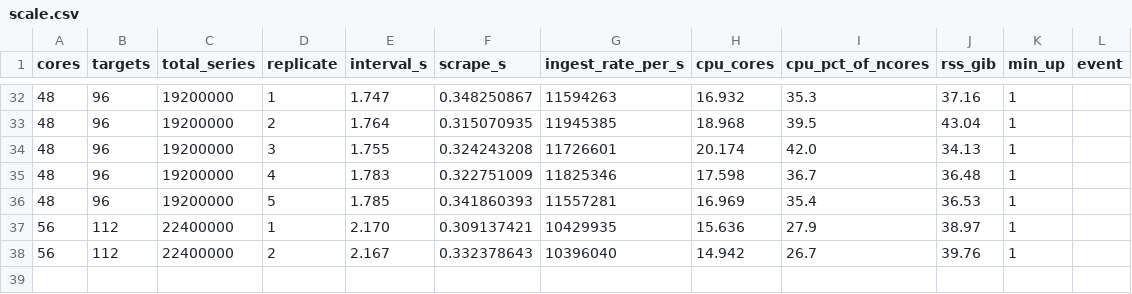
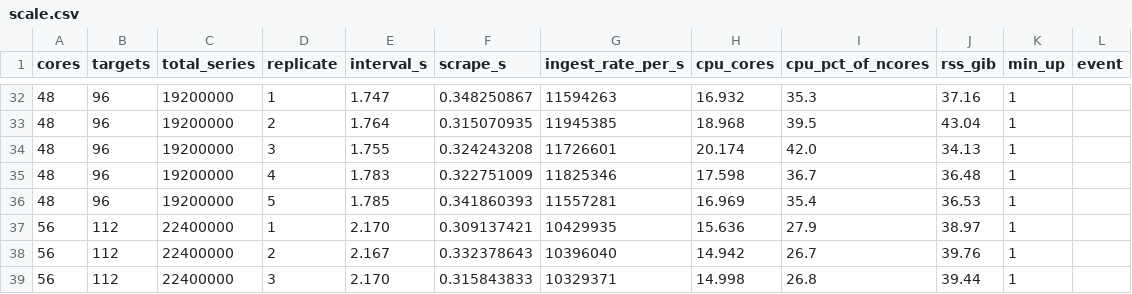
Before and after one commit to juancb/prometheus-scrape-scaling, a CSV file: results/scale-cores__v3.12.0__20260607-081659/scale.csv, drawn as a sheet; only a part is shown, gaps mark what is left out.

```diff
--- a/results/scale-cores__v3.12.0__20260607-081659/scale.csv
+++ b/results/scale-cores__v3.12.0__20260607-081659/scale.csv
@@ -38 +38,2 @@ cores,targets,total_series,replicate,interval_s,scrape_s,ingest_rate_per_s,cpu_c
 56,112,22400000,2,2.167,0.332378643,10396040,14.942,26.7,39.76,1,
+56,112,22400000,3,2.170,0.315843833,10329371,14.998,26.8,39.44,1,
```
